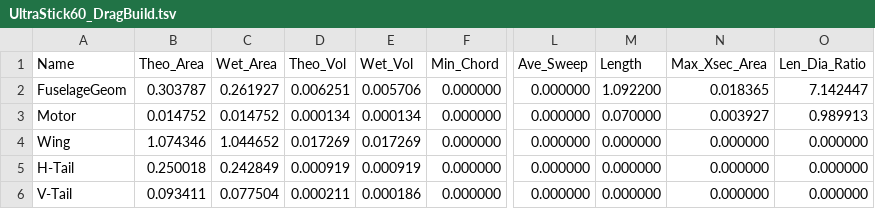
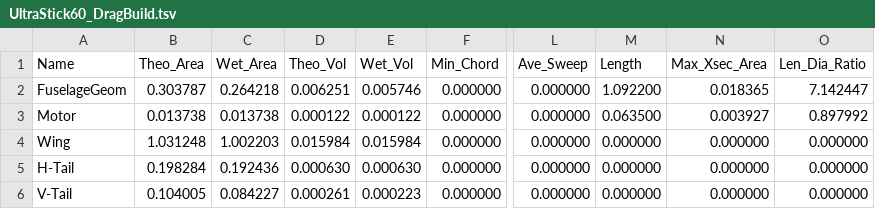
Before and after one commit to UASLab/OpenFlightSim, a TSV file: AeroDefinitions/OpenVSP/UltraStick60/UltraStick60_DragBuild.tsv, drawn as a sheet; only a part is shown, gaps mark what is left out; the diff names each change by its address in the sheet, - before the commit and + after, or states it on an @@ line.

```diff
--- a/AeroDefinitions/OpenVSP/UltraStick60/UltraStick60_DragBuild.tsv
+++ b/AeroDefinitions/OpenVSP/UltraStick60/UltraStick60_DragBuild.tsv
-C2 (Wet_Area): 0.261927
+C2 (Wet_Area): 0.264218
-E2 (Wet_Vol): 0.005706
+E2 (Wet_Vol): 0.005746
-B3 (Theo_Area): 0.014752
+B3 (Theo_Area): 0.013738
-C3 (Wet_Area): 0.014752
+C3 (Wet_Area): 0.013738
-D3 (Theo_Vol): 0.000134
+D3 (Theo_Vol): 0.000122
-E3 (Wet_Vol): 0.000134
+E3 (Wet_Vol): 0.000122
-M3 (Length): 0.070000
+M3 (Length): 0.063500
-O3 (Len_Dia_Ratio): 0.989913
+O3 (Len_Dia_Ratio): 0.897992
-B4 (Theo_Area): 1.074346
+B4 (Theo_Area): 1.031248
-C4 (Wet_Area): 1.044652
+C4 (Wet_Area): 1.002203
-D4 (Theo_Vol): 0.017269
+D4 (Theo_Vol): 0.015984
-E4 (Wet_Vol): 0.017269
+E4 (Wet_Vol): 0.015984
-B5 (Theo_Area): 0.250018
+B5 (Theo_Area): 0.198284
-C5 (Wet_Area): 0.242849
+C5 (Wet_Area): 0.192436
-D5 (Theo_Vol): 0.000919
+D5 (Theo_Vol): 0.000630
-E5 (Wet_Vol): 0.000919
+E5 (Wet_Vol): 0.000630
-B6 (Theo_Area): 0.093411
+B6 (Theo_Area): 0.104005
-C6 (Wet_Area): 0.077504
+C6 (Wet_Area): 0.084227
-D6 (Theo_Vol): 0.000211
+D6 (Theo_Vol): 0.000261
-E6 (Wet_Vol): 0.000186
+E6 (Wet_Vol): 0.000223
```
Also changed, not shown: AeroDefinitions/OpenVSP/UltraStick60/UltraStick60_CompGeom.csv, AeroDefinitions/OpenVSP/UltraStick60/UltraStick60_ParasiteDrag.csv, 16 other files.
